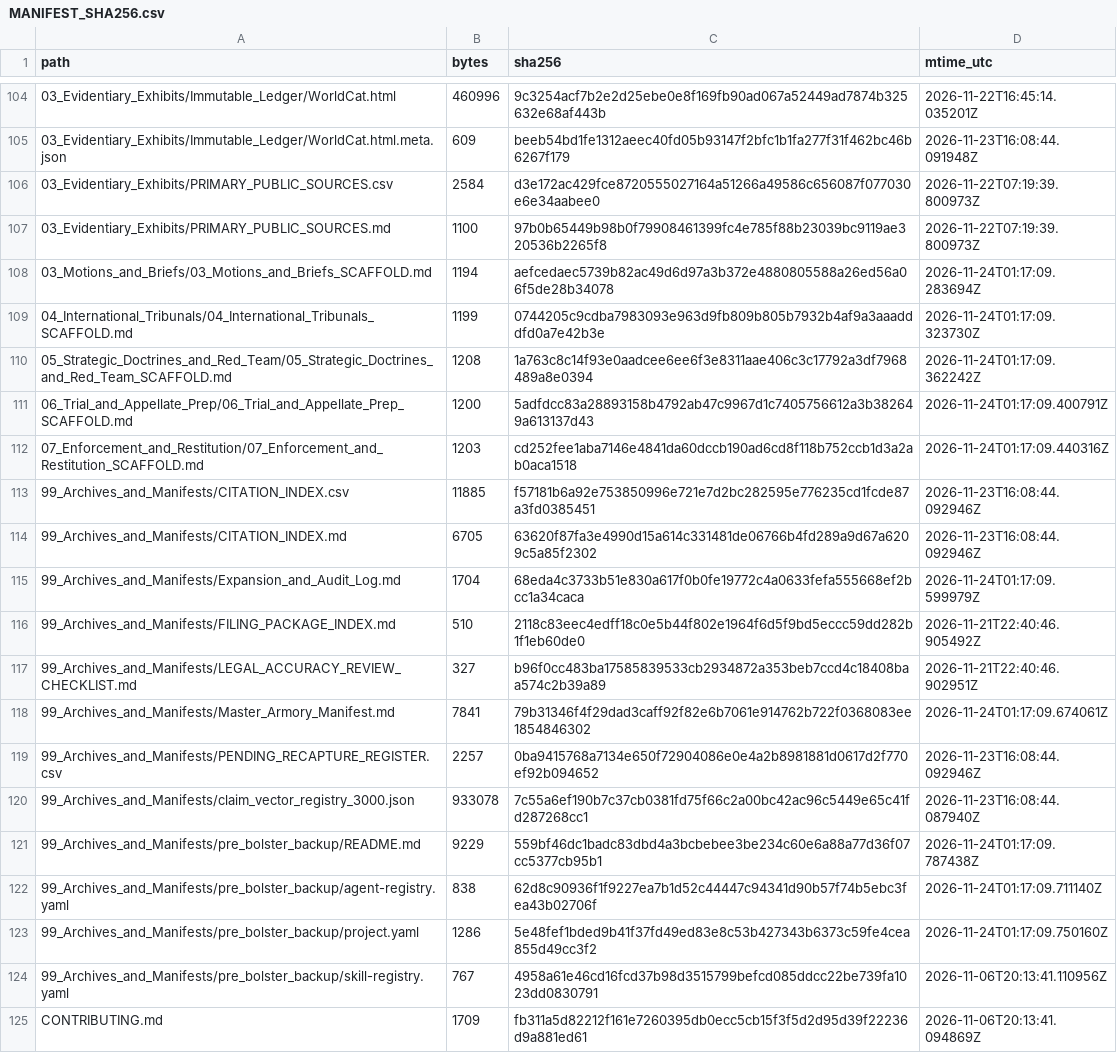
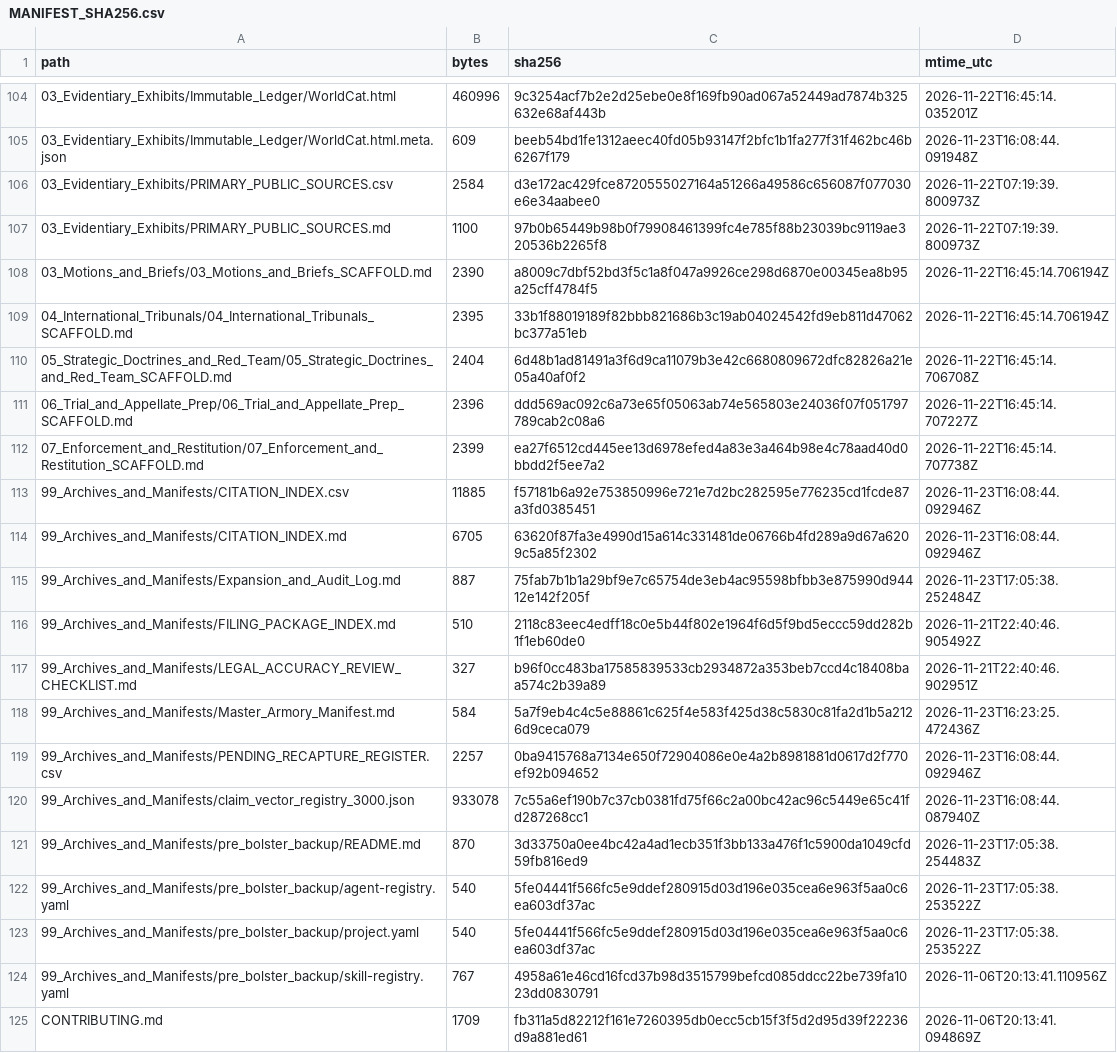
Before and after one commit to GlobalRestitutionAlliance/turtle-island-us-ak-native-village-of-ambler-master-litigation, a CSV file: 99_Archives_and_Manifests/MANIFEST_SHA256.csv, drawn as a sheet; only a part is shown, gaps mark what is left out; the diff covers the shown part only.

```diff
--- a/99_Archives_and_Manifests/MANIFEST_SHA256.csv
+++ b/99_Archives_and_Manifests/MANIFEST_SHA256.csv
@@ -107,18 +107,18 @@ path,bytes,sha256,mtime_utc
 03_Evidentiary_Exhibits/PRIMARY_PUBLIC_SOURCES.md,1100,97b0b65449b98b0f79908461399fc4e785f88b23039bc9119ae320536b2265f8,2026-11-22T07:19:39.800973Z
-03_Motions_and_Briefs/03_Motions_and_Briefs_SCAFFOLD.md,1194,aefcedaec5739b82ac49d6d97a3b372e4880805588a26ed56a06f5de28b34078,2026-11-24T01:17:09.283694Z
-04_International_Tribunals/04_International_Tribunals_SCAFFOLD.md,1199,0744205c9cdba7983093e963d9fb809b805b7932b4af9a3aaadddfd0a7e42b3e,2026-11-24T01:17:09.323730Z
-05_Strategic_Doctrines_and_Red_Team/05_Strategic_Doctrines_and_Red_Team_SCAFFOLD.md,1208,1a763c8c14f93e0aadcee6ee6f3e8311aae406c3c17792a3df7968489a8e0394,2026-11-24T01:17:09.362242Z
-06_Trial_and_Appellate_Prep/06_Trial_and_Appellate_Prep_SCAFFOLD.md,1200,5adfdcc83a28893158b4792ab47c9967d1c7405756612a3b382649a613137d43,2026-11-24T01:17:09.400791Z
-07_Enforcement_and_Restitution/07_Enforcement_and_Restitution_SCAFFOLD.md,1203,cd252fee1aba7146e4841da60dccb190ad6cd8f118b752ccb1d3a2ab0aca1518,2026-11-24T01:17:09.440316Z
+03_Motions_and_Briefs/03_Motions_and_Briefs_SCAFFOLD.md,2390,a8009c7dbf52bd3f5c1a8f047a9926ce298d6870e00345ea8b95a25cff4784f5,2026-11-22T16:45:14.706194Z
+04_International_Tribunals/04_International_Tribunals_SCAFFOLD.md,2395,33b1f88019189f82bbb821686b3c19ab04024542fd9eb811d47062bc377a51eb,2026-11-22T16:45:14.706194Z
+05_Strategic_Doctrines_and_Red_Team/05_Strategic_Doctrines_and_Red_Team_SCAFFOLD.md,2404,6d48b1ad81491a3f6d9ca11079b3e42c6680809672dfc82826a21e05a40af0f2,2026-11-22T16:45:14.706708Z
+06_Trial_and_Appellate_Prep/06_Trial_and_Appellate_Prep_SCAFFOLD.md,2396,ddd569ac092c6a73e65f05063ab74e565803e24036f07f051797789cab2c08a6,2026-11-22T16:45:14.707227Z
+07_Enforcement_and_Restitution/07_Enforcement_and_Restitution_SCAFFOLD.md,2399,ea27f6512cd445ee13d6978efed4a83e3a464b98e4c78aad40d0bbdd2f5ee7a2,2026-11-22T16:45:14.707738Z
 99_Archives_and_Manifests/CITATION_INDEX.csv,11885,f57181b6a92e753850996e721e7d2bc282595e776235cd1fcde87a3fd0385451,2026-11-23T16:08:44.092946Z
 99_Archives_and_Manifests/CITATION_INDEX.md,6705,63620f87fa3e4990d15a614c331481de06766b4fd289a9d67a6209c5a85f2302,2026-11-23T16:08:44.092946Z
-99_Archives_and_Manifests/Expansion_and_Audit_Log.md,1704,68eda4c3733b51e830a617f0b0fe19772c4a0633fefa555668ef2bcc1a34caca,2026-11-24T01:17:09.599979Z
+99_Archives_and_Manifests/Expansion_and_Audit_Log.md,887,75fab7b1b1a29bf9e7c65754de3eb4ac95598bfbb3e875990d94412e142f205f,2026-11-23T17:05:38.252484Z
 99_Archives_and_Manifests/FILING_PACKAGE_INDEX.md,510,2118c83eec4edff18c0e5b44f802e1964f6d5f9bd5eccc59dd282b1f1eb60de0,2026-11-21T22:40:46.905492Z
 99_Archives_and_Manifests/LEGAL_ACCURACY_REVIEW_CHECKLIST.md,327,b96f0cc483ba17585839533cb2934872a353beb7ccd4c18408baa574c2b39a89,2026-11-21T22:40:46.902951Z
-99_Archives_and_Manifests/Master_Armory_Manifest.md,7841,79b31346f4f29dad3caff92f82e6b7061e914762b722f0368083ee1854846302,2026-11-24T01:17:09.674061Z
+99_Archives_and_Manifests/Master_Armory_Manifest.md,584,5a7f9eb4c4c5e88861c625f4e583f425d38c5830c81fa2d1b5a2126d9ceca079,2026-11-23T16:23:25.472436Z
 99_Archives_and_Manifests/PENDING_RECAPTURE_REGISTER.csv,2257,0ba9415768a7134e650f72904086e0e4a2b8981881d0617d2f770ef92b094652,2026-11-23T16:08:44.092946Z
 99_Archives_and_Manifests/claim_vector_registry_3000.json,933078,7c55a6ef190b7c37cb0381fd75f66c2a00bc42ac96c5449e65c41fd287268cc1,2026-11-23T16:08:44.087940Z
-99_Archives_and_Manifests/pre_bolster_backup/README.md,9229,559bf46dc1badc83dbd4a3bcbebee3be234c60e6a88a77d36f07cc5377cb95b1,2026-11-24T01:17:09.787438Z
-99_Archives_and_Manifests/pre_bolster_backup/agent-registry.yaml,838,62d8c90936f1f9227ea7b1d52c44447c94341d90b57f74b5ebc3fea43b02706f,2026-11-24T01:17:09.711140Z
-99_Archives_and_Manifests/pre_bolster_backup/project.yaml,1286,5e48fef1bded9b41f37fd49ed83e8c53b427343b6373c59fe4cea855d49cc3f2,2026-11-24T01:17:09.750160Z
+99_Archives_and_Manifests/pre_bolster_backup/README.md,870,3d33750a0ee4bc42a4ad1ecb351f3bb133a476f1c5900da1049cfd59fb816ed9,2026-11-23T17:05:38.254483Z
+99_Archives_and_Manifests/pre_bolster_backup/agent-registry.yaml,540,5fe04441f566fc5e9ddef280915d03d196e035cea6e963f5aa0c6ea603df37ac,2026-11-23T17:05:38.253522Z
+99_Archives_and_Manifests/pre_bolster_backup/project.yaml,540,5fe04441f566fc5e9ddef280915d03d196e035cea6e963f5aa0c6ea603df37ac,2026-11-23T17:05:38.253522Z
 99_Archives_and_Manifests/pre_bolster_backup/skill-registry.yaml,767,4958a61e46cd16fcd37b98d3515799befcd085ddcc22be739fa1023dd0830791,2026-11-06T20:13:41.110956Z
```
Also changed, not shown: 86 edited cells elsewhere in this file, 39 other files.
